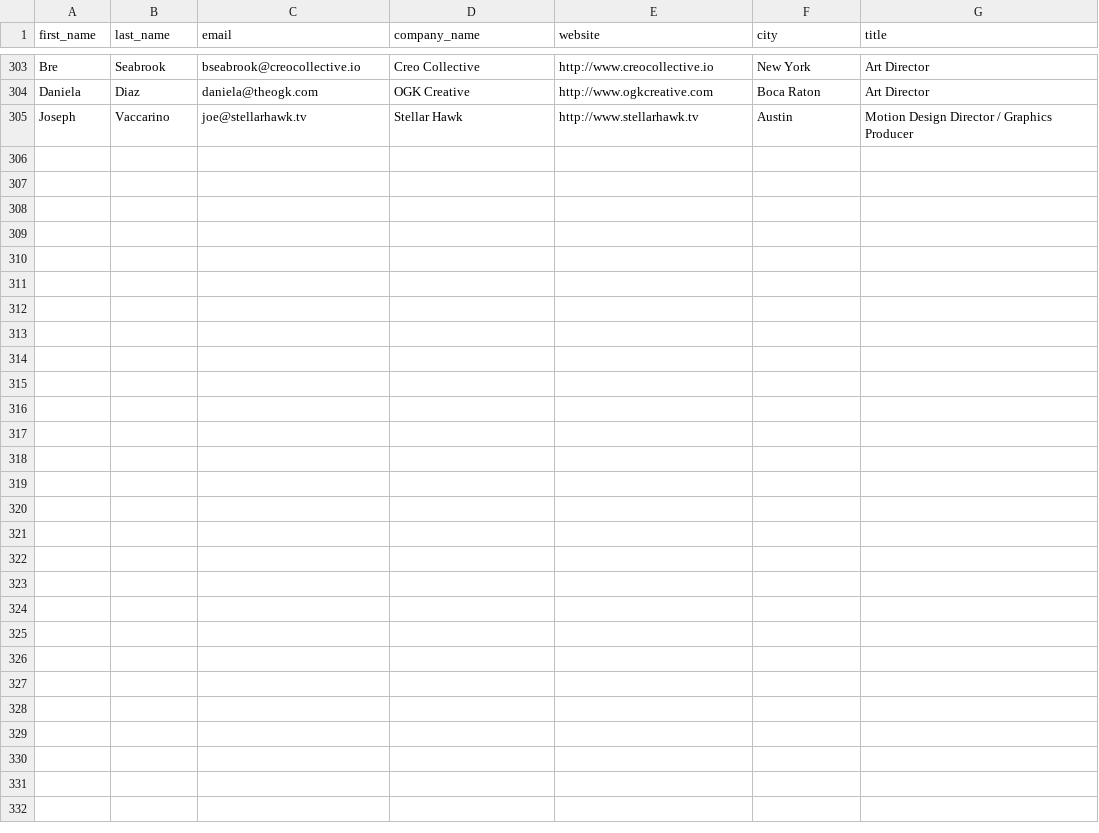
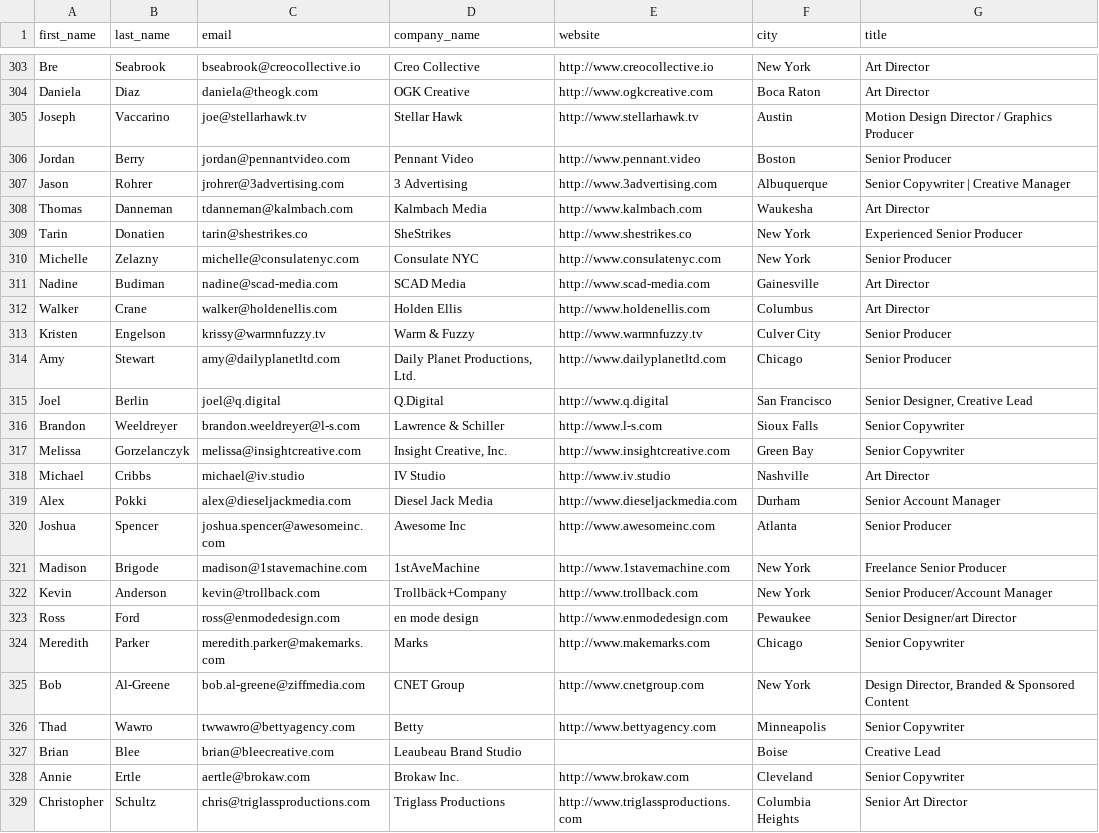
Before and after one commit to mgullickson-byte/mission-control, a CSV file: leads/select-small-mid-agencies-us-smartreach.csv, drawn as a sheet; only a part is shown, gaps mark what is left out.

```diff
--- a/leads/select-small-mid-agencies-us-smartreach.csv
+++ b/leads/select-small-mid-agencies-us-smartreach.csv
@@ -305 +305,25 @@ Daniela,Diaz,daniela@theogk.com,OGK Creative,http://www.ogkcreative.com,Boca Rat
 Joseph,Vaccarino,joe@stellarhawk.tv,Stellar Hawk,http://www.stellarhawk.tv,Austin,Motion Design Director / Graphics Producer
+Jordan,Berry,jordan@pennantvideo.com,Pennant Video,http://www.pennant.video,Boston,Senior Producer
+Jason,Rohrer,jrohrer@3advertising.com,3 Advertising,http://www.3advertising.com,Albuquerque,Senior Copywriter | Creative Manager
+Thomas,Danneman,tdanneman@kalmbach.com,Kalmbach Media,http://www.kalmbach.com,Waukesha,Art Director
+Tarin,Donatien,tarin@shestrikes.co,SheStrikes,http://www.shestrikes.co,New York,Experienced Senior Producer
+Michelle,Zelazny,michelle@consulatenyc.com,Consulate NYC,http://www.consulatenyc.com,New York,Senior Producer
+Nadine,Budiman,nadine@scad-media.com,SCAD Media,http://www.scad-media.com,Gainesville,Art Director
+Walker,Crane,walker@holdenellis.com,Holden Ellis,http://www.holdenellis.com,Columbus,Art Director
+Kristen,Engelson,krissy@warmnfuzzy.tv,Warm & Fuzzy,http://www.warmnfuzzy.tv,Culver City,Senior Producer
+Amy,Stewart,amy@dailyplanetltd.com,"Daily Planet Productions, Ltd.",http://www.dailyplanetltd.com,Chicago,Senior Producer
+Joel,Berlin,joel@q.digital,Q.Digital,http://www.q.digital,San Francisco,"Senior Designer, Creative Lead"
+Brandon,Weeldreyer,brandon.weeldreyer@l-s.com,Lawrence & Schiller,http://www.l-s.com,Sioux Falls,Senior Copywriter
+Melissa,Gorzelanczyk,melissa@insightcreative.com,"Insight Creative, Inc.",http://www.insightcreative.com,Green Bay,Senior Copywriter
+Michael,Cribbs,michael@iv.studio,IV Studio,http://www.iv.studio,Nashville,Art Director
+Alex,Pokki,alex@dieseljackmedia.com,Diesel Jack Media,http://www.dieseljackmedia.com,Durham,Senior Account Manager
+Joshua,Spencer,joshua.spencer@awesomeinc.com,Awesome Inc,http://www.awesomeinc.com,Atlanta,Senior Producer
+Madison,Brigode,madison@1stavemachine.com,1stAveMachine,http://www.1stavemachine.com,New York,Freelance Senior Producer
+Kevin,Anderson,kevin@trollback.com,Trollbäck+Company,http://www.trollback.com,New York,Senior Producer/Account Manager
+Ross,Ford,ross@enmodedesign.com,en mode design,http://www.enmodedesign.com,Pewaukee,Senior Designer/art Director
+Meredith,Parker,meredith.parker@makemarks.com,Marks,http://www.makemarks.com,Chicago,Senior Copywriter
+Bob,Al-Greene,bob.al-greene@ziffmedia.com,CNET Group,http://www.cnetgroup.com,New York,"Design Director, Branded & Sponsored Content"
+Thad,Wawro,twwawro@bettyagency.com,Betty,http://www.bettyagency.com,Minneapolis,Senior Copywriter
+Brian,Blee,brian@bleecreative.com,Leaubeau Brand Studio,,Boise,Creative Lead
+Annie,Ertle,aertle@brokaw.com,Brokaw Inc.,http://www.brokaw.com,Cleveland,Senior Copywriter
+Christopher,Schultz,chris@triglassproductions.com,Triglass Productions,http://www.triglassproductions.com,Columbia Heights,Senior Art Director
```
Also changed, not shown: leads/agency-production-contacts-smartreach.csv, leads/studio-brands-verified.csv, 15 other files.
